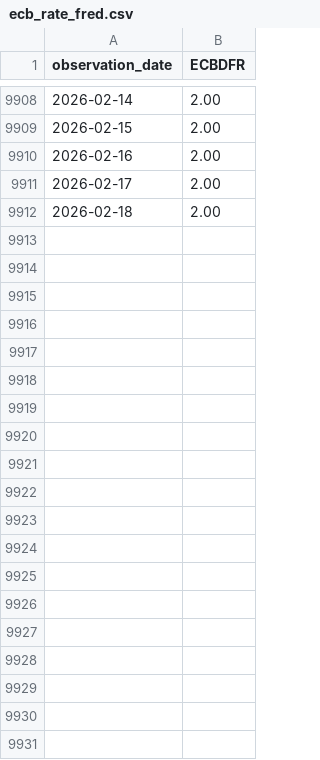
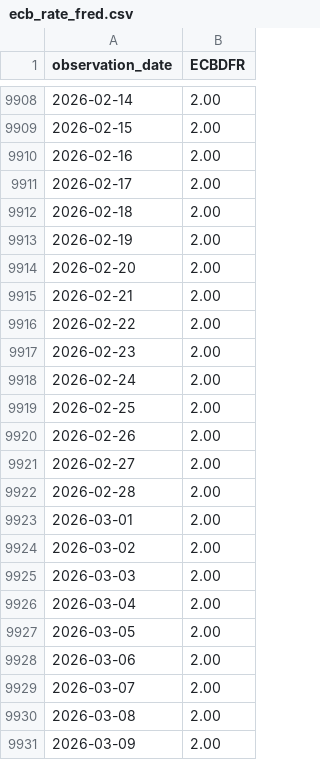
Before and after one commit to calderon777/monetary-economics, a CSV file: data_cache/ecb_rate_fred.csv, drawn as a sheet; only a part is shown, gaps mark what is left out; the diff covers the shown part only.

```diff
--- a/data_cache/ecb_rate_fred.csv
+++ b/data_cache/ecb_rate_fred.csv
@@ -9912 +9912,20 @@ observation_date,ECBDFR
 2026-02-18,2.00
+2026-02-19,2.00
+2026-02-20,2.00
+2026-02-21,2.00
+2026-02-22,2.00
+2026-02-23,2.00
+2026-02-24,2.00
+2026-02-25,2.00
+2026-02-26,2.00
+2026-02-27,2.00
+2026-02-28,2.00
+2026-03-01,2.00
+2026-03-02,2.00
+2026-03-03,2.00
+2026-03-04,2.00
+2026-03-05,2.00
+2026-03-06,2.00
+2026-03-07,2.00
+2026-03-08,2.00
+2026-03-09,2.00
```
Also changed, not shown: 24 added rows elsewhere in this file, data_cache/fed_dfedtarL.csv, data_cache/fed_dfedtarU.csv, 49 other files.
